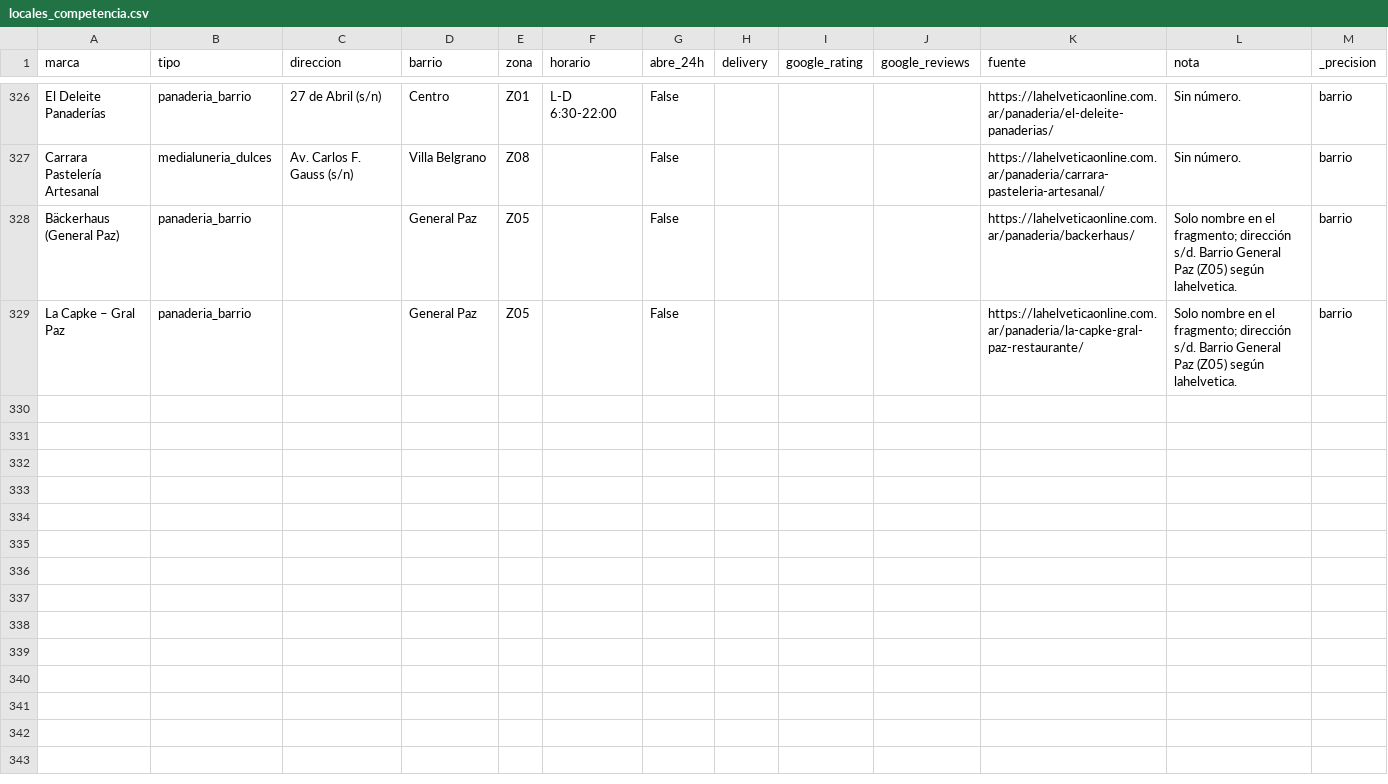
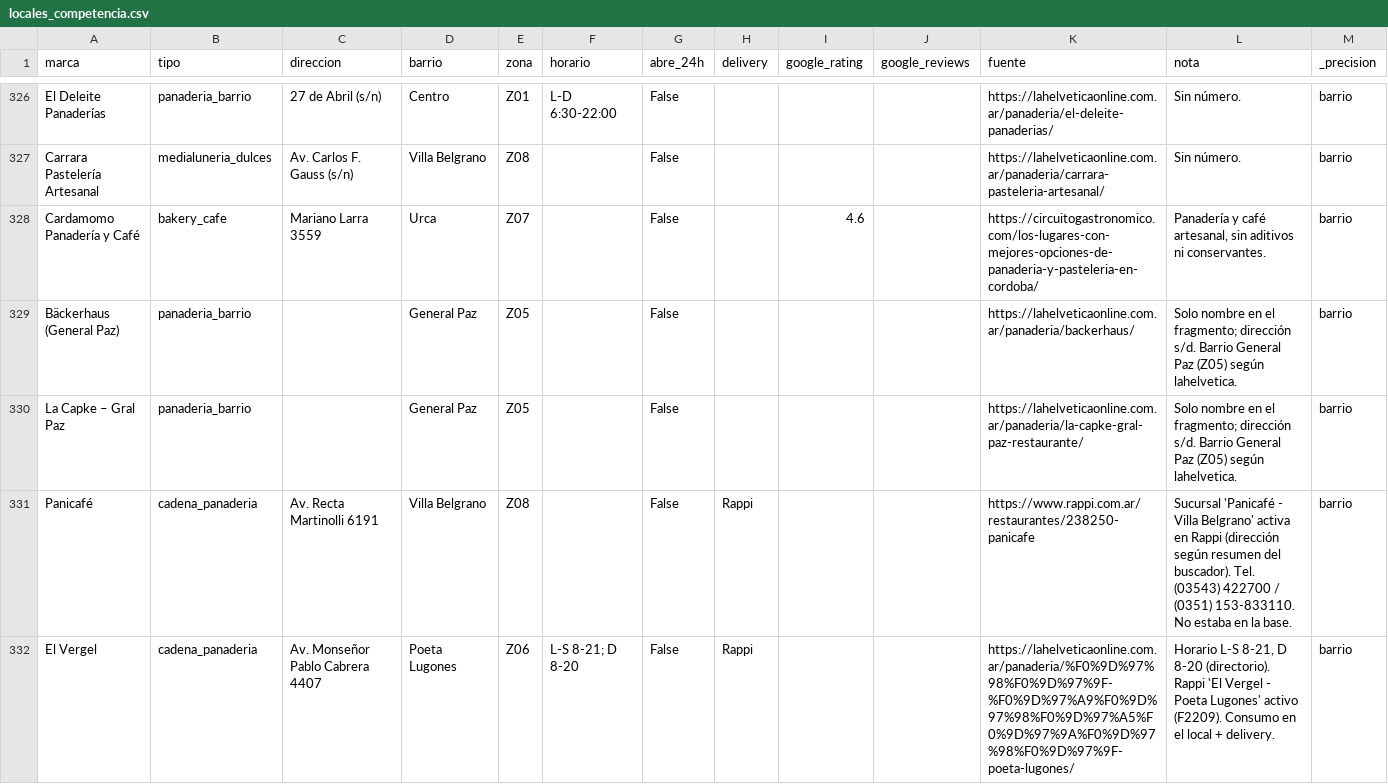
Before and after one commit to omdecoberti-ctrl/claudegeneral, a CSV file: panaderia_cordoba/02_COMPETENCIA/datos/locales_competencia.csv, drawn as a sheet; only a part is shown, gaps mark what is left out; the diff covers the shown part only.

```diff
--- a/panaderia_cordoba/02_COMPETENCIA/datos/locales_competencia.csv
+++ b/panaderia_cordoba/02_COMPETENCIA/datos/locales_competencia.csv
@@ -327,3 +327,6 @@ El Deleite Panaderías,panaderia_barrio,27 de Abril (s/n),Centro,Z01,L-D 6:30-22
 Carrara Pastelería Artesanal,medialuneria_dulces,Av. Carlos F. Gauss (s/n),Villa Belgrano,Z08,,False,,,,https://lahelveticaonline.com.ar/panaderia/carrara-pasteleria-artesanal/,Sin número.,barrio
+Cardamomo Panadería y Café,bakery_cafe,Mariano Larra 3559,Urca,Z07,,False,,4.6,,https://circuitogastronomico.com/los-lugares-con-mejores-opciones-de-panaderia-y-pasteleria-en-cordoba/,"Panadería y café artesanal, sin aditivos ni conservantes.",barrio
 Bäckerhaus (General Paz),panaderia_barrio,,General Paz,Z05,,False,,,,https://lahelveticaonline.com.ar/panaderia/backerhaus/,Solo nombre en el fragmento; dirección s/d. Barrio General Paz (Z05) según lahelvetica.,barrio
 La Capke – Gral Paz,panaderia_barrio,,General Paz,Z05,,False,,,,https://lahelveticaonline.com.ar/panaderia/la-capke-gral-paz-restaurante/,Solo nombre en el fragmento; dirección s/d. Barrio General Paz (Z05) según lahelvetica.,barrio
+Panicafé,cadena_panaderia,Av. Recta Martinolli 6191,Villa Belgrano,Z08,,False,Rappi,,,https://www.rappi.com.ar/restaurantes/238250-panicafe,Sucursal 'Panicafé - Villa Belgrano' activa en Rappi (dirección según resumen del buscador). Tel. (03543) 422700 / (0351) 153-833110. No estaba en la base.,barrio
+El Vergel,cadena_panaderia,Av. Monseñor Pablo Cabrera 4407,Poeta Lugones,Z06,L-S 8-21; D 8-20,False,Rappi,,,https://lahelveticaonline.com.ar/panaderia/%F0%9D%97%98%F0%9D%97%9F-%F0%9D%97%A9%F0%9D%97%98%F0%9D%97%A5%F0%9D%97%9A%F0%9D%97%98%F0%9D%97%9F-poeta-lugones/,"Horario L-S 8-21, D 8-20 (directorio). Rappi 'El Vergel - Poeta Lugones' activo (F2209). Consumo en el local + delivery.",barrio
```
Also changed, not shown: 14 added rows and 2 edited cells elsewhere in this file, 56 other files.
